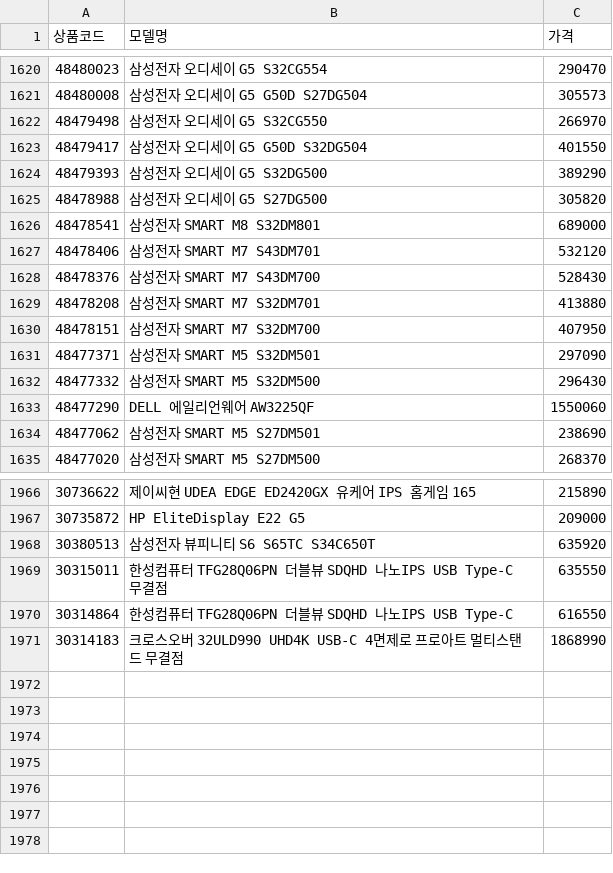
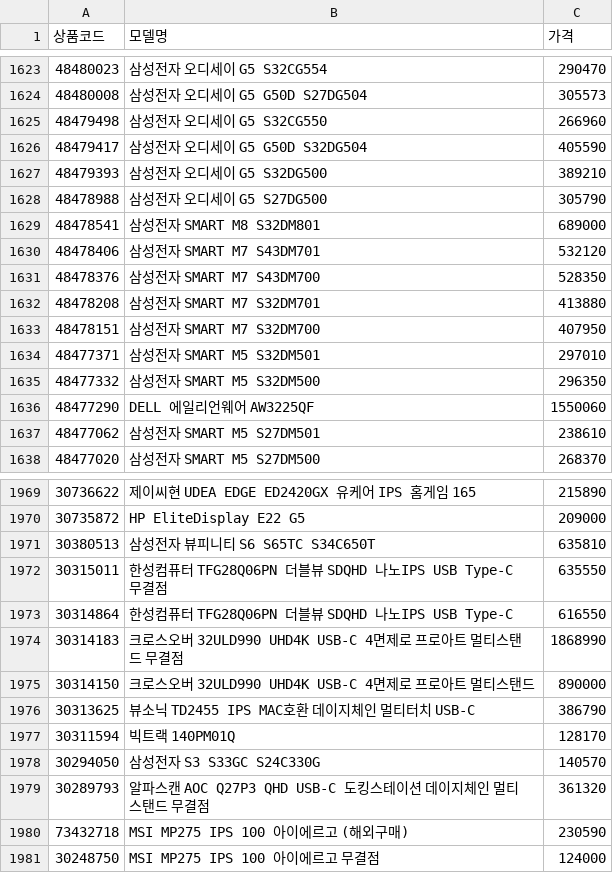
Before and after one commit to kwondohoon1/danawa-monitor-crawler, a CSV file: monitor_list.csv, drawn as a sheet; only a part is shown, gaps mark what is left out; the diff covers the shown part only.

Commit message:
📊 monitor_list.csv 자동 업데이트

```diff
--- a/monitor_list.csv
+++ b/monitor_list.csv
@@ -1621,15 +1624,15 @@
 48480008,삼성전자 오디세이 G5 G50D S27DG504,305573
-48479498,삼성전자 오디세이 G5 S32CG550,266970
-48479417,삼성전자 오디세이 G5 G50D S32DG504,401550
-48479393,삼성전자 오디세이 G5 S32DG500,389290
-48478988,삼성전자 오디세이 G5 S27DG500,305820
+48479498,삼성전자 오디세이 G5 S32CG550,266960
+48479417,삼성전자 오디세이 G5 G50D S32DG504,405590
+48479393,삼성전자 오디세이 G5 S32DG500,389210
+48478988,삼성전자 오디세이 G5 S27DG500,305790
 48478541,삼성전자 SMART M8 S32DM801,689000
 48478406,삼성전자 SMART M7 S43DM701,532120
-48478376,삼성전자 SMART M7 S43DM700,528430
+48478376,삼성전자 SMART M7 S43DM700,528350
 48478208,삼성전자 SMART M7 S32DM701,413880
 48478151,삼성전자 SMART M7 S32DM700,407950
-48477371,삼성전자 SMART M5 S32DM501,297090
-48477332,삼성전자 SMART M5 S32DM500,296430
+48477371,삼성전자 SMART M5 S32DM501,297010
+48477332,삼성전자 SMART M5 S32DM500,296350
 48477290,DELL 에일리언웨어 AW3225QF,1550060
-48477062,삼성전자 SMART M5 S27DM501,238690
+48477062,삼성전자 SMART M5 S27DM501,238610
 48477020,삼성전자 SMART M5 S27DM500,268370
@@ -1967,3 +1970,3 @@
 30735872,HP EliteDisplay E22 G5,209000
-30380513,삼성전자 뷰피니티 S6 S65TC S34C650T,635920
+30380513,삼성전자 뷰피니티 S6 S65TC S34C650T,635810
 30315011,한성컴퓨터 TFG28Q06PN 더블뷰 SDQHD 나노IPS USB Type-C 무결점,635550
@@ -1971 +1974,8 @@
 30314183,크로스오버 32ULD990 UHD4K USB-C 4면제로 프로아트 멀티스탠드 무결점,1868990
+30314150,크로스오버 32ULD990 UHD4K USB-C 4면제로 프로아트 멀티스탠드,890000
+30313625,뷰소닉 TD2455 IPS MAC호환 데이지체인 멀티터치 USB-C,386790
+30311594,빅트랙 140PM01Q,128170
+30294050,삼성전자 S3 S33GC S24C330G,140570
+30289793,알파스캔 AOC Q27P3 QHD USB-C 도킹스테이션 데이지체인 멀티스탠드 무결점,361320
+73432718,MSI MP275 IPS 100 아이에르고 (해외구매),230590
+30248750,MSI MP275 IPS 100 아이에르고 무결점,124000
```
Also changed, not shown: 3 added rows and 116 edited cells elsewhere in this file.
